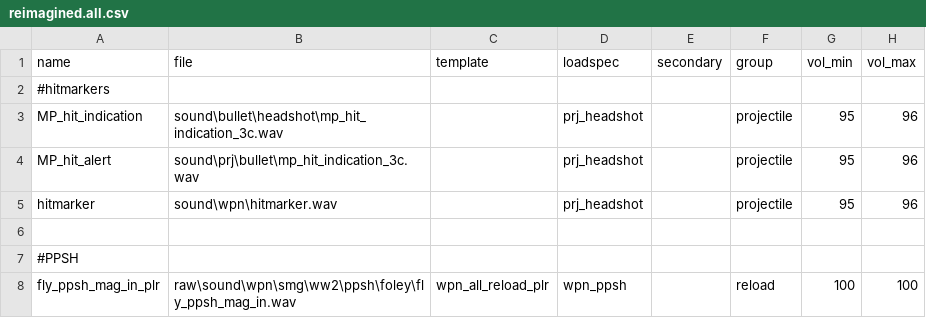
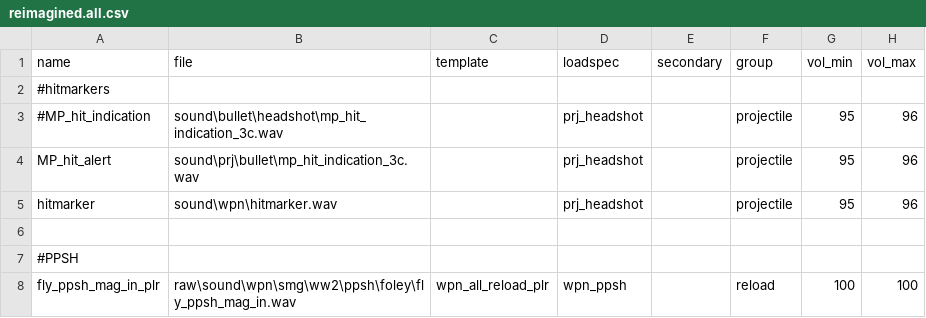
Before and after one commit to jhw2167/BO1-Reimagined-hotfitx, a CSV file: soundaliases/zones/reimagined.all.csv, drawn as a sheet; only a part is shown; the diff names each change by its address in the sheet, - before the commit and + after, or states it on an @@ line.

```diff
--- a/soundaliases/zones/reimagined.all.csv
+++ b/soundaliases/zones/reimagined.all.csv
-A3 (name): MP_hit_indication
+A3 (name): #MP_hit_indication
```
Also changed, not shown: soundaliases/zones/reimagined.cmn_projectiles.csv, 4 other files.
